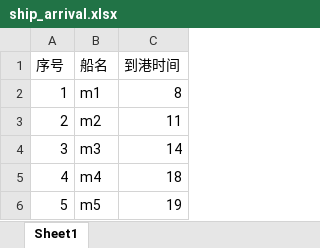
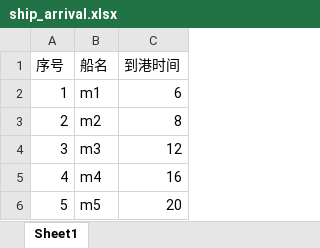
Before and after one commit to BulletProoof/NetOptimize, an Excel workbook: data/ship_arrival.xlsx, sheet Sheet1, drawn as a sheet; values as stored, in another font and other column widths than the file's, no borders; the diff names each change by its address in the sheet, - before the commit and + after, or states it on an @@ line.

```diff
--- a/data/ship_arrival.xlsx (sheet Sheet1)
+++ b/data/ship_arrival.xlsx (sheet Sheet1)
-C2 (到港时间): 8
+C2 (到港时间): 6
-C3 (到港时间): 11
+C3 (到港时间): 8
-C4 (到港时间): 14
+C4 (到港时间): 12
-C5 (到港时间): 18
+C5 (到港时间): 16
-C6 (到港时间): 19
+C6 (到港时间): 20
```
Also changed, not shown: data/cost.xlsx, data/time_window.xlsx, 8 other files.
